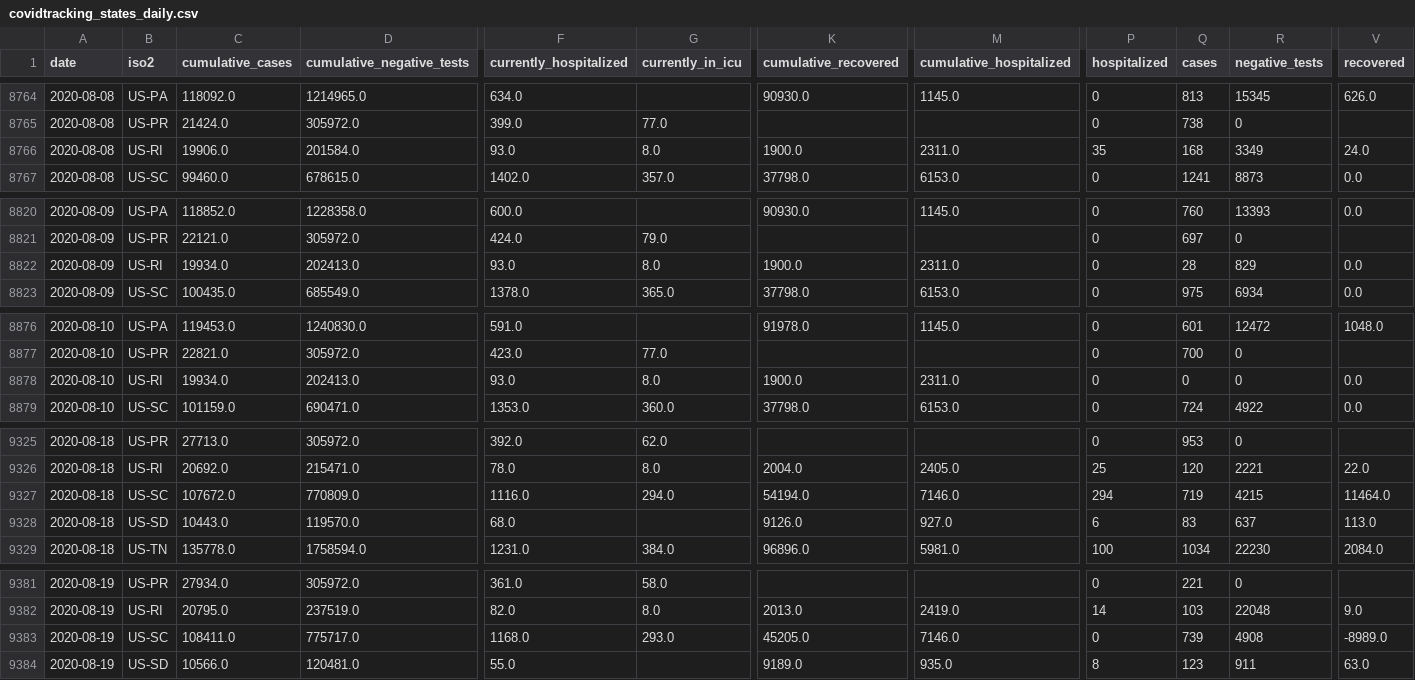
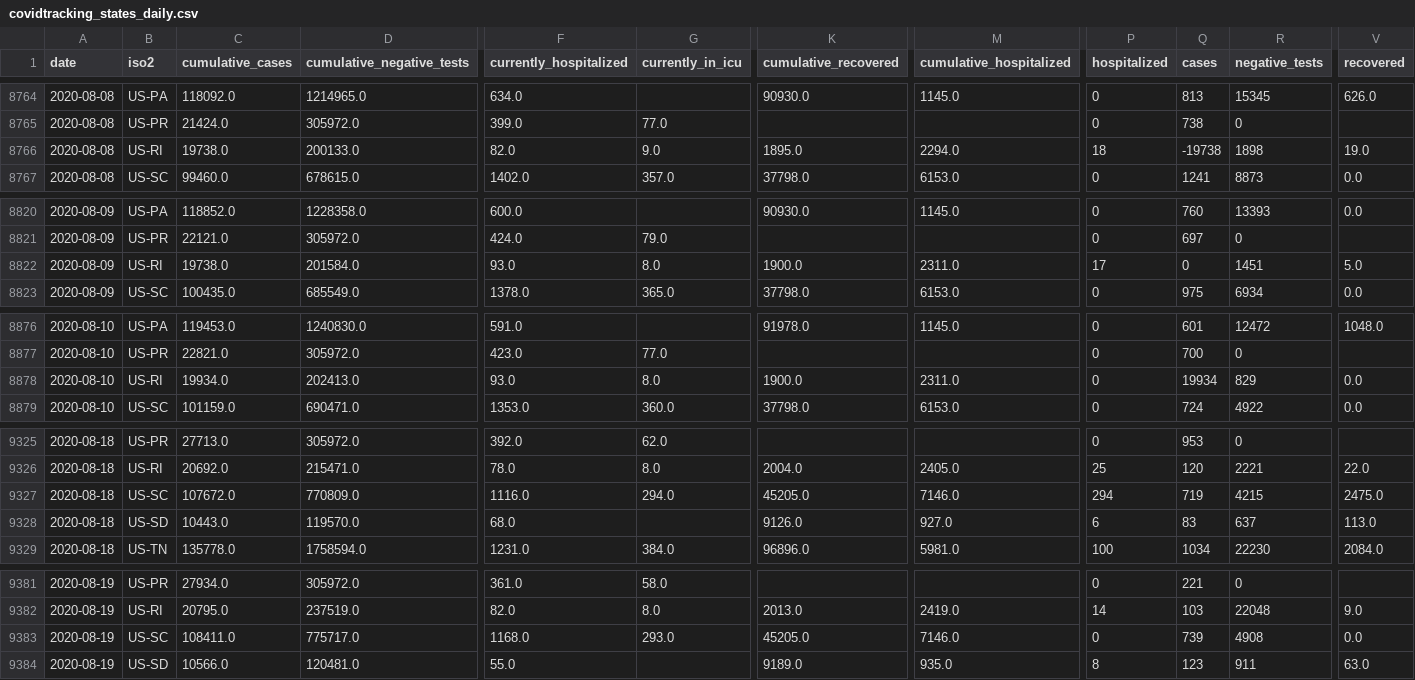
Before and after one commit to kmatarese/glide-covid-19, a CSV file: glide_covid_19/data/covidtracking_states_daily.csv, drawn as a sheet; only a part is shown, gaps mark what is left out; the diff names each change by its address in the sheet, - before the commit and + after, or states it on an @@ line.

```diff
--- a/glide_covid_19/data/covidtracking_states_daily.csv
+++ b/glide_covid_19/data/covidtracking_states_daily.csv
-C8766 (cumulative_cases): 19906.0
+C8766 (cumulative_cases): 19738.0
-D8766 (cumulative_negative_tests): 201584.0
+D8766 (cumulative_negative_tests): 200133.0
-F8766 (currently_hospitalized): 93.0
+F8766 (currently_hospitalized): 82.0
-G8766 (currently_in_icu): 8.0
+G8766 (currently_in_icu): 9.0
-K8766 (cumulative_recovered): 1900.0
+K8766 (cumulative_recovered): 1895.0
-M8766 (cumulative_hospitalized): 2311.0
+M8766 (cumulative_hospitalized): 2294.0
-P8766 (hospitalized): 35
+P8766 (hospitalized): 18
-Q8766 (cases): 168
+Q8766 (cases): -19738
-R8766 (negative_tests): 3349
+R8766 (negative_tests): 1898
-V8766 (recovered): 24.0
+V8766 (recovered): 19.0
-C8822 (cumulative_cases): 19934.0
+C8822 (cumulative_cases): 19738.0
-D8822 (cumulative_negative_tests): 202413.0
+D8822 (cumulative_negative_tests): 201584.0
-P8822 (hospitalized): 0
+P8822 (hospitalized): 17
-Q8822 (cases): 28
+Q8822 (cases): 0
-R8822 (negative_tests): 829
+R8822 (negative_tests): 1451
-V8822 (recovered): 0.0
+V8822 (recovered): 5.0
-Q8878 (cases): 0
+Q8878 (cases): 19934
-R8878 (negative_tests): 0
+R8878 (negative_tests): 829
-K9327 (cumulative_recovered): 54194.0
+K9327 (cumulative_recovered): 45205.0
-V9327 (recovered): 11464.0
+V9327 (recovered): 2475.0
-V9383 (recovered): -8989.0
+V9383 (recovered): 0.0
```
Also changed, not shown: 2 other files.
